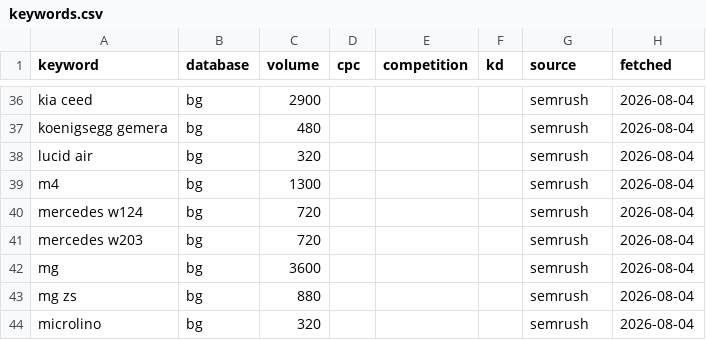
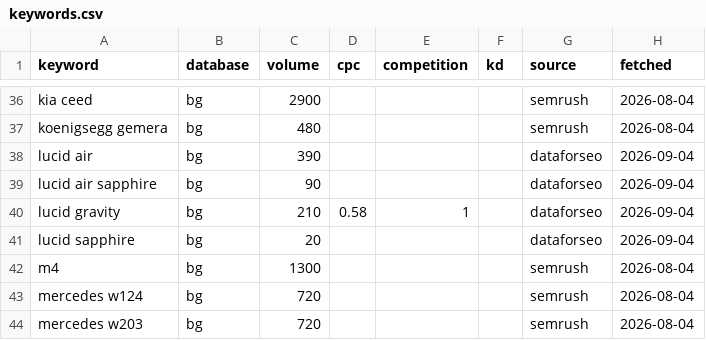
Before and after one commit to trepechov/carlifebydani, a CSV file: data/seo-cache/keywords.csv, drawn as a sheet; only a part is shown, gaps mark what is left out; the shorter side is filled out with more unchanged rows.

```diff
--- a/data/seo-cache/keywords.csv
+++ b/data/seo-cache/keywords.csv
@@ -37,3 +37,6 @@ kia ceed,bg,2900,,,,semrush,2026-08-04
 koenigsegg gemera,bg,480,,,,semrush,2026-08-04
-lucid air,bg,320,,,,semrush,2026-08-04
+lucid air,bg,390,,,,dataforseo,2026-09-04
+lucid air sapphire,bg,90,,,,dataforseo,2026-09-04
+lucid gravity,bg,210,0.58,1,,dataforseo,2026-09-04
+lucid sapphire,bg,20,,,,dataforseo,2026-09-04
 m4,bg,1300,,,,semrush,2026-08-04
```
Also changed, not shown: reports/seo-optimizations/ledger.csv, 4 other files.
